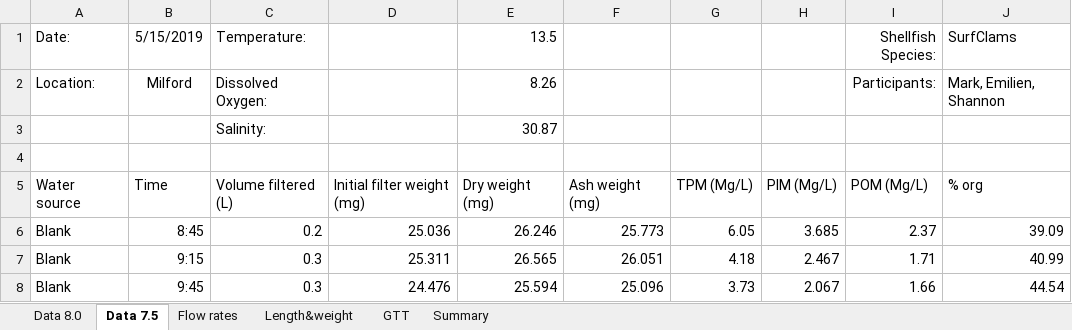
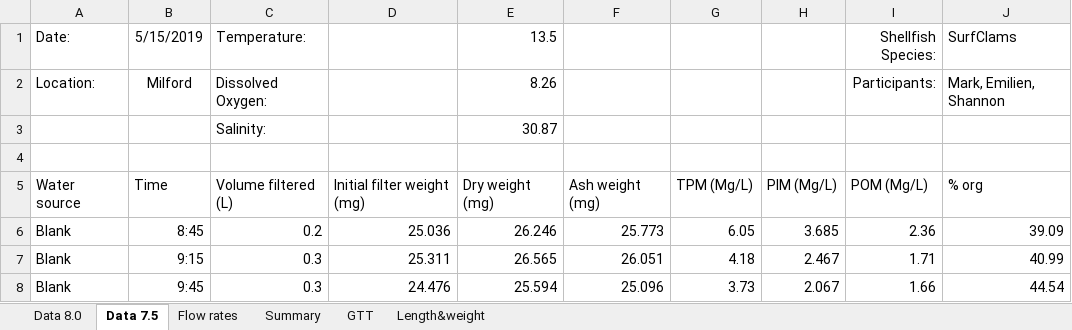
Before and after one commit to NEFSC/EAD-ASEB-Airradians_multigen_OA, an Excel workbook: RAnalysis/Data/Physiology/Biodeposition/F1/worksheets/Biodeposition_3_2_22.xlsx, sheet Data 7.5, drawn as a sheet; only a part is shown; values as stored, in another font and other column widths than the file's, no borders; charts and pictures not drawn; the diff names each change by its address in the sheet, - before the commit and + after, or states it on an @@ line.

Commit message:
update for data Jan 23

```diff
--- a/RAnalysis/Data/Physiology/Biodeposition/F1/worksheets/Biodeposition_3_2_22.xlsx (sheet Data 7.5)
+++ b/RAnalysis/Data/Physiology/Biodeposition/F1/worksheets/Biodeposition_3_2_22.xlsx (sheet Data 7.5)
@@ sheet tab order changed: Data 8.0 | Data 7.5 | Flow rates | Summary | GTT | Length&weight @@
-I6 (Shellfish Species:): 2.37
+I6 (Shellfish Species:): 2.36
```
Also changed, not shown: sheet Summary, sheet Flow rates, sheet Data 8.0, formulas that keep their value, charts or pictures, RAnalysis/Data/Physiology/Biodeposition/F1/worksheets/Biodeposition_10_27_2022.xlsx, RAnalysis/Data/Physiology/Biodeposition/F1/worksheets/Biodeposition_9_23_22.xlsx, 13 other files.
